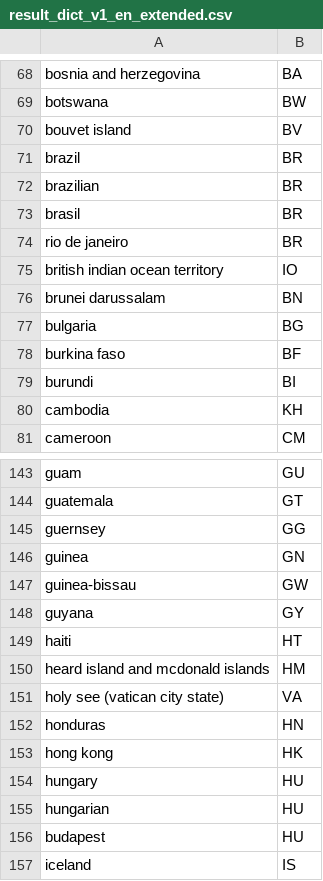
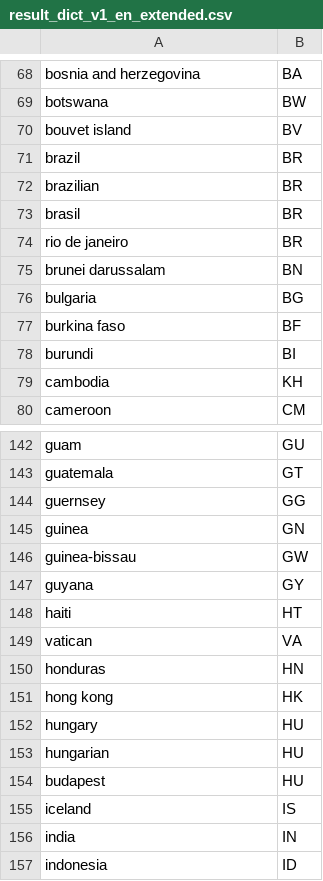
Before and after one commit to patrycjagajewska/news-analyzer, a CSV file: src/main/resources/result_dict_v1_en_extended.csv, drawn as a sheet; only a part is shown, gaps mark what is left out; the shorter side is filled out with more unchanged rows.

```diff
--- a/src/main/resources/result_dict_v1_en_extended.csv
+++ b/src/main/resources/result_dict_v1_en_extended.csv
@@ -74,3 +74,2 @@ brasil,BR
 rio de janeiro,BR
-british indian ocean territory,IO
 brunei darussalam,BN
@@ -149,4 +148,3 @@ guyana,GY
 haiti,HT
-heard island and mcdonald islands,HM
-holy see (vatican city state),VA
+vatican,VA
 honduras,HN
```
Also changed, not shown: src/main/resources/result_dict_v1_pl_extended.csv, 2 other files.
